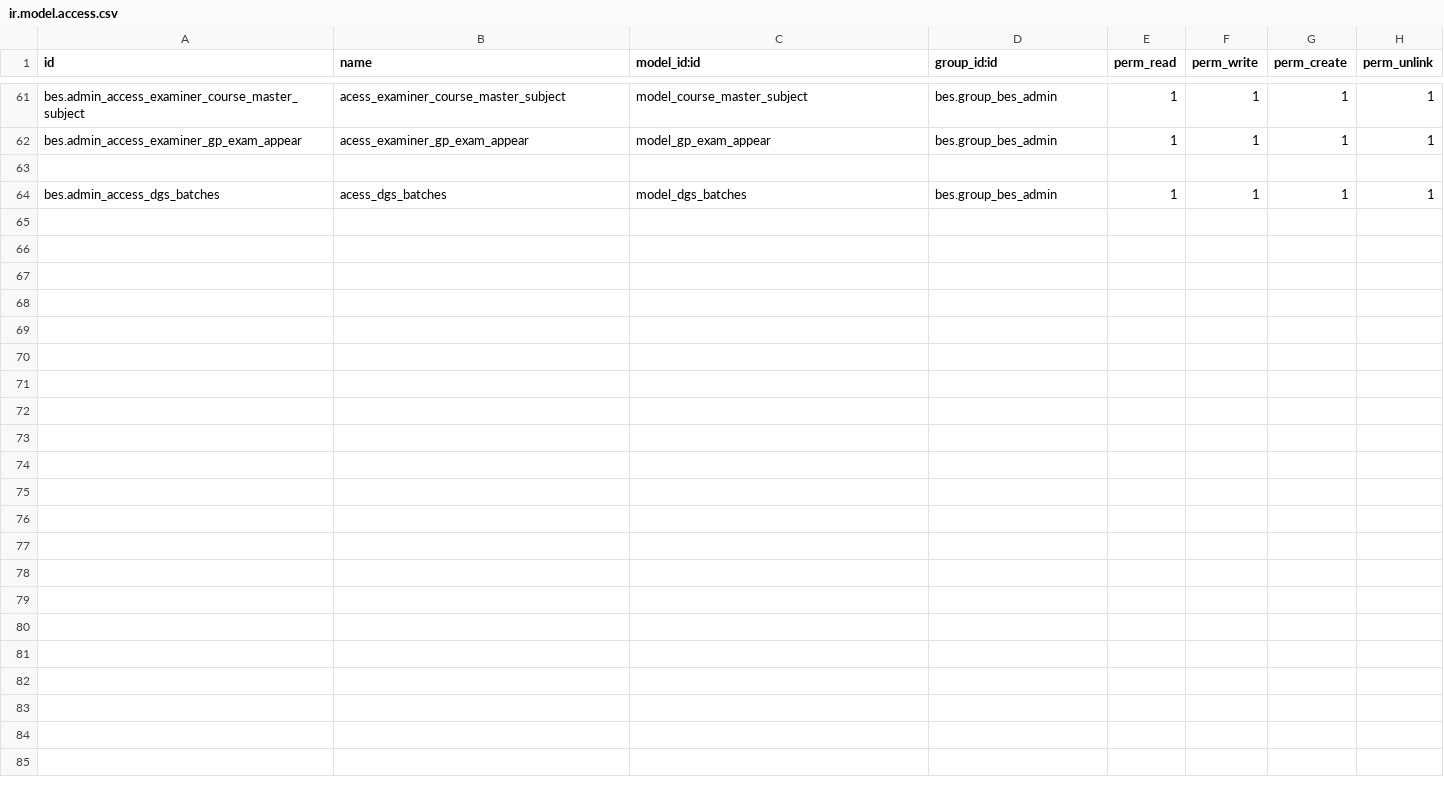
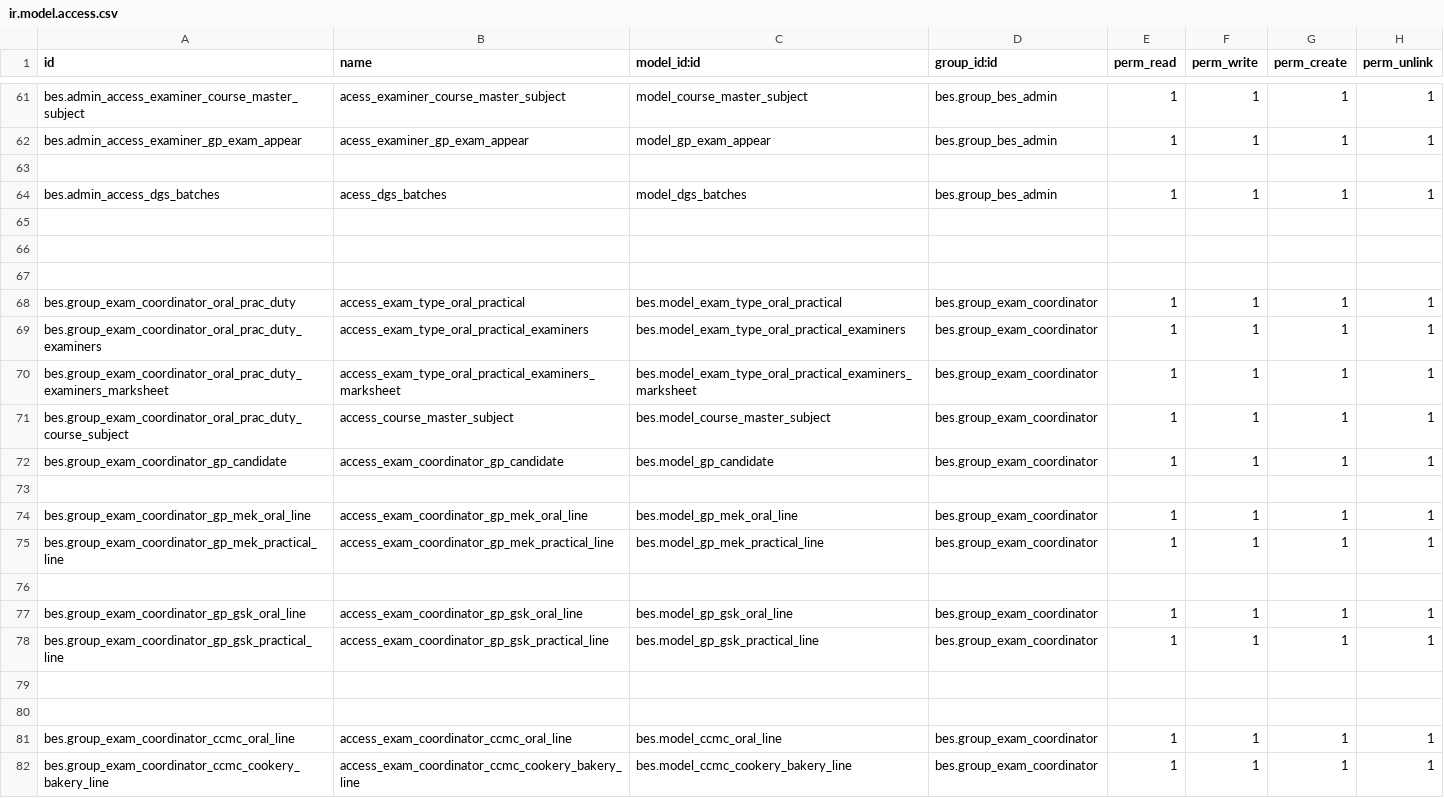
Before and after one commit to saif-esehat/bes, a CSV file: security/ir.model.access.csv, drawn as a sheet; only a part is shown, gaps mark what is left out.

Commit message:
data

```diff
--- a/security/ir.model.access.csv
+++ b/security/ir.model.access.csv
@@ -64 +64,19 @@ bes.admin_access_examiner_gp_exam_appear,acess_examiner_gp_exam_appear,model_gp_
 bes.admin_access_dgs_batches,acess_dgs_batches,model_dgs_batches,bes.group_bes_admin,1,1,1,1
+
+
+
+bes.group_exam_coordinator_oral_prac_duty,access_exam_type_oral_practical,bes.model_exam_type_oral_practical,bes.group_exam_coordinator,1,1,1,1
+bes.group_exam_coordinator_oral_prac_duty_examiners,access_exam_type_oral_practical_examiners,bes.model_exam_type_oral_practical_examiners,bes.group_exam_coordinator,1,1,1,1
+bes.group_exam_coordinator_oral_prac_duty_examiners_marksheet,access_exam_type_oral_practical_examiners_marksheet,bes.model_exam_type_oral_practical_examiners_marksheet,bes.group_exam_coordinator,1,1,1,1
+bes.group_exam_coordinator_oral_prac_duty_course_subject,access_course_master_subject,bes.model_course_master_subject,bes.group_exam_coordinator,1,1,1,1
+bes.group_exam_coordinator_gp_candidate,access_exam_coordinator_gp_candidate,bes.model_gp_candidate,bes.group_exam_coordinator,1,1,1,1
+
+bes.group_exam_coordinator_gp_mek_oral_line,access_exam_coordinator_gp_mek_oral_line,bes.model_gp_mek_oral_line,bes.group_exam_coordinator,1,1,1,1
+bes.group_exam_coordinator_gp_mek_practical_line,access_exam_coordinator_gp_mek_practical_line,bes.model_gp_mek_practical_line,bes.group_exam_coordinator,1,1,1,1
+
+bes.group_exam_coordinator_gp_gsk_oral_line,access_exam_coordinator_gp_gsk_oral_line,bes.model_gp_gsk_oral_line,bes.group_exam_coordinator,1,1,1,1
+bes.group_exam_coordinator_gp_gsk_practical_line,access_exam_coordinator_gp_gsk_practical_line,bes.model_gp_gsk_practical_line,bes.group_exam_coordinator,1,1,1,1
+
+
+bes.group_exam_coordinator_ccmc_oral_line,access_exam_coordinator_ccmc_oral_line,bes.model_ccmc_oral_line,bes.group_exam_coordinator,1,1,1,1
+bes.group_exam_coordinator_ccmc_cookery_bakery_line,access_exam_coordinator_ccmc_cookery_bakery_line,bes.model_ccmc_cookery_bakery_line,bes.group_exam_coordinator,1,1,1,1
```
Also changed, not shown: 9 other files.
